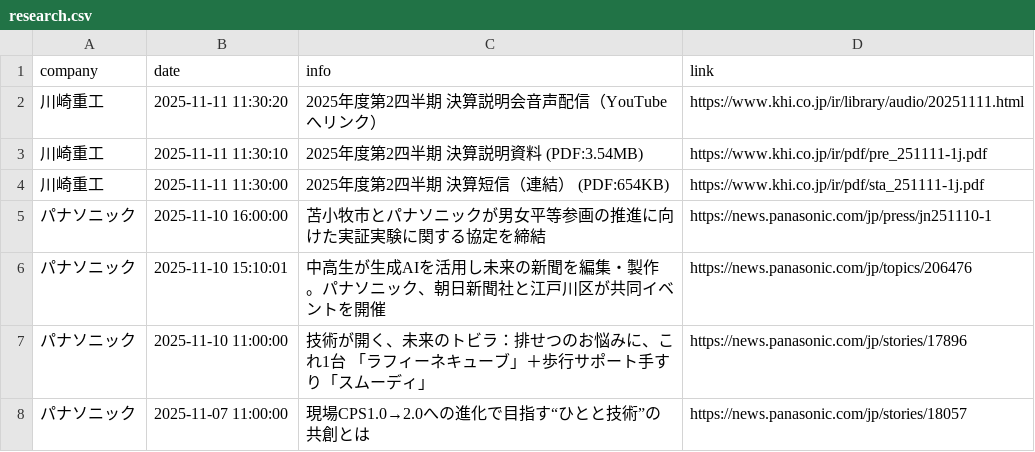
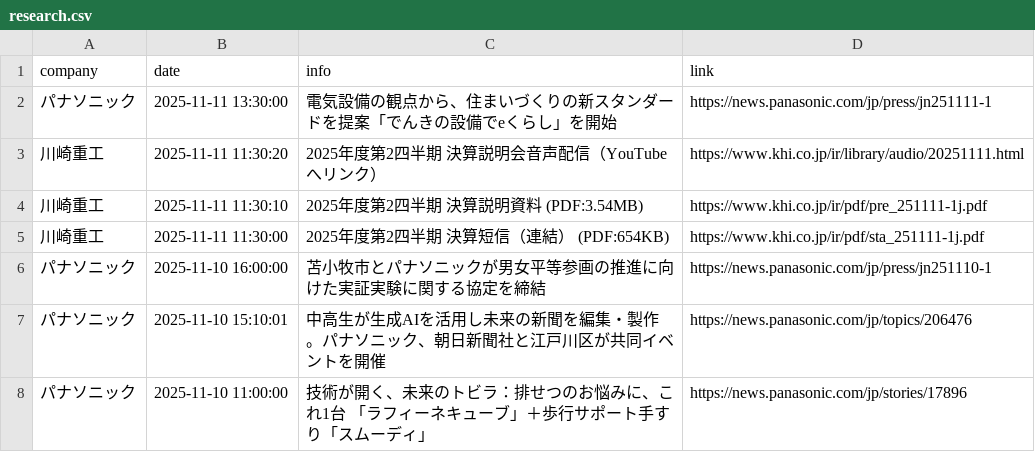
Before and after one commit to scp-sympho/scp-sympho.github.io, a CSV file: research.csv, drawn as a sheet; only a part is shown; the shorter side is filled out with more unchanged rows.

Commit message:
自動コミット 定期更新

```diff
--- a/research.csv
+++ b/research.csv
@@ -1,2 +1,3 @@
 company,date,info,link
+パナソニック,2025-11-11 13:30:00,電気設備の観点から、住まいづくりの新スタンダードを提案「でんきの設備でeくらし」を開始,https://news.panasonic.com/jp/press/jn251111-1
 川崎重工,2025-11-11 11:30:20,2025年度第2四半期　決算説明会音声配信（YouTubeへリンク）,https://www.khi.co.jp/ir/library/audio/20251111.html
```
